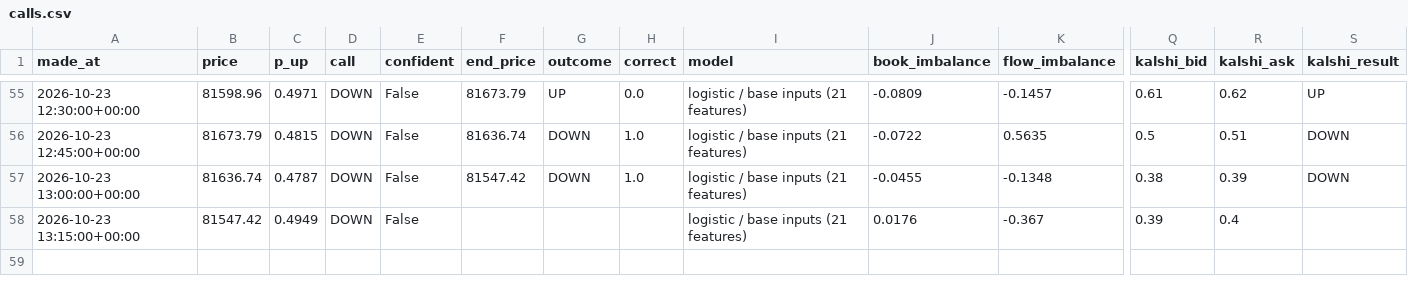
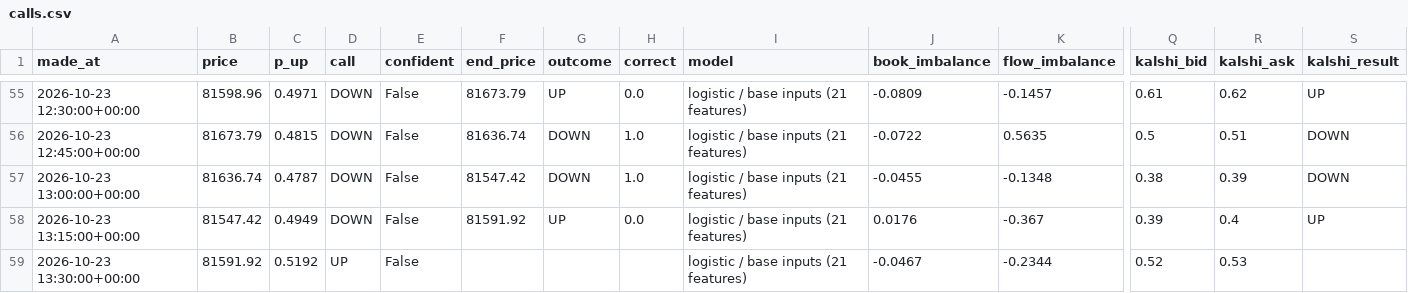
Before and after one commit to fastmoneyj/btc15, a CSV file: calls.csv, drawn as a sheet; only a part is shown, gaps mark what is left out; rows hold the shown columns only; the diff names each change by its address in the sheet, - before the commit and + after, or states it on an @@ line.

Commit message:
call 2026-10-23 13:30 UTC

```diff
--- a/calls.csv
+++ b/calls.csv
-F58 (end_price): (empty)
+F58 (end_price): 81591.92
-G58 (outcome): (empty)
+G58 (outcome): UP
-H58 (correct): (empty)
+H58 (correct): 0.0
-S58 (kalshi_result): (empty)
+S58 (kalshi_result): UP
+row 59: 2026-10-23 13:30:00+00:00 | 81591.92 | 0.5192 | UP | False |  |  |  | logistic / base inputs (21 features) | -0.0467 | -0.2344 | 0.52 | 0.53
```
Also changed, not shown: 1 other file.
